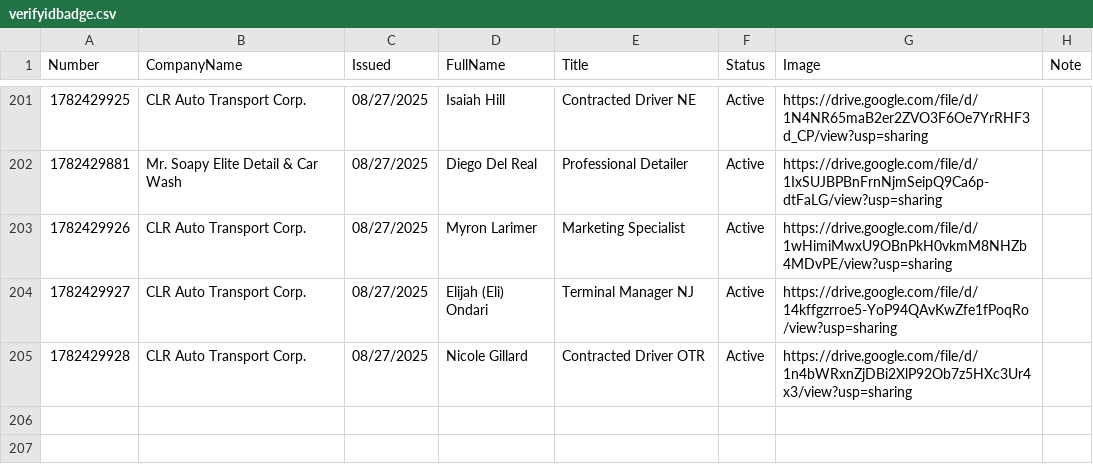
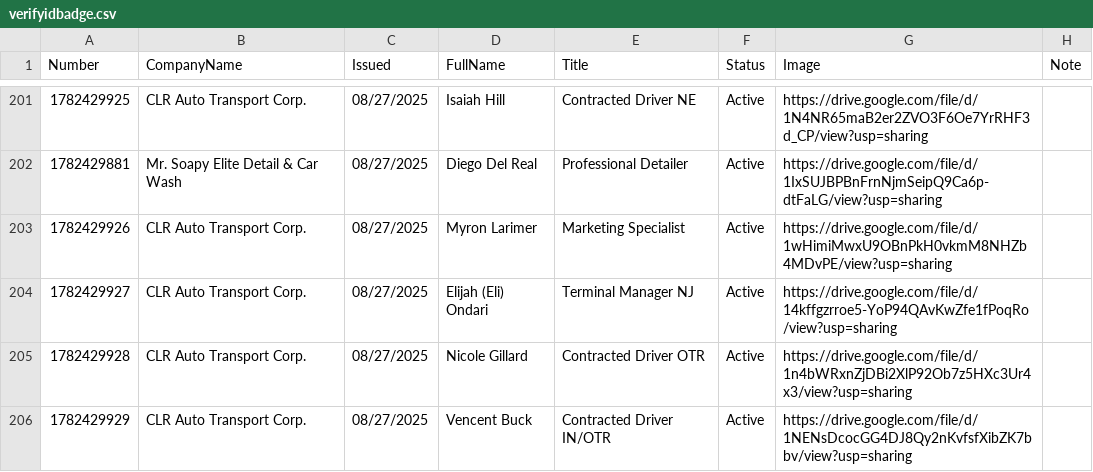
Before and after one commit to diversifiedcompany/badge-data, a CSV file: verifyidbadge.csv, drawn as a sheet; only a part is shown, gaps mark what is left out.

Commit message:
Update via Admin Panel

```diff
--- a/verifyidbadge.csv
+++ b/verifyidbadge.csv
@@ -205 +205,2 @@ Number,CompanyName,Issued,FullName,Title,Status,Image,Note
 1782429928,CLR Auto Transport Corp.,08/27/2025,Nicole Gillard,Contracted Driver OTR,Active,https://drive.google.com/file/d/1n4bWRxnZjDBi2XlP92Ob7z5HXc3Ur4x3/view?usp=sharing,
+1782429929,CLR Auto Transport Corp.,08/27/2025,Vencent Buck,Contracted Driver IN/OTR,Active,https://drive.google.com/file/d/1NENsDcocGG4DJ8Qy2nKvfsfXibZK7bbv/view?usp=sharing,
```
